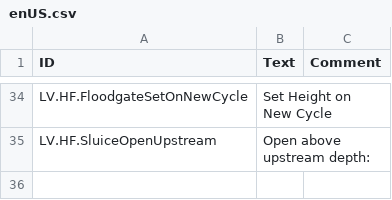
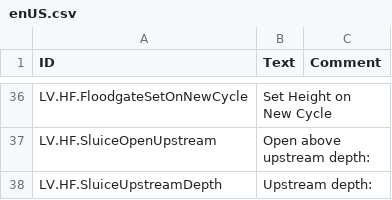
Before and after one commit to datvm/TimberbornMods, a CSV file: ScientificProjects/HydroFormaProjects/Localizations/enUS.csv, drawn as a sheet; only a part is shown, gaps mark what is left out; the diff covers the shown part only; the diff names each change by its address in the sheet, - before the commit and + after, or states it on an @@ line.

```diff
--- a/ScientificProjects/HydroFormaProjects/Localizations/enUS.csv
+++ b/ScientificProjects/HydroFormaProjects/Localizations/enUS.csv
+row 38: LV.HF.SluiceUpstreamDepth | Upstream depth:
```
Also changed, not shown: 2 added rows and 11 edited cells elsewhere in this file, MacroManagement/Localizations/enUS.csv, 22 other files.
